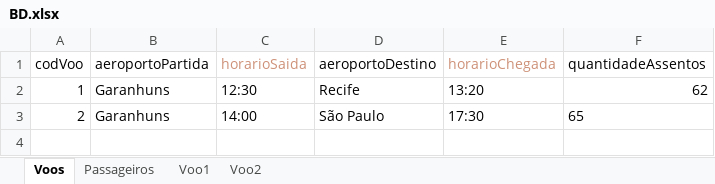
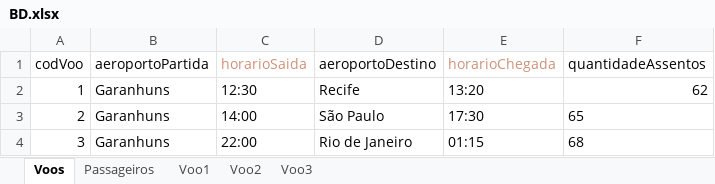
Before and after one commit to Anthonydj08/projetoPapaTerra, an Excel workbook: BD.xlsx, sheet Voos, drawn as a sheet; values as stored, in another font and other column widths than the file's, no borders; the diff names each change by its address in the sheet, - before the commit and + after, or states it on an @@ line.

```diff
--- a/BD.xlsx (sheet Voos)
+++ b/BD.xlsx (sheet Voos)
+sheet tab: Voo3
+row 4: 3 | Garanhuns | 22:00 | Rio de Janeiro | 01:15 | 68
```
Also changed, not shown: 3 other files.
